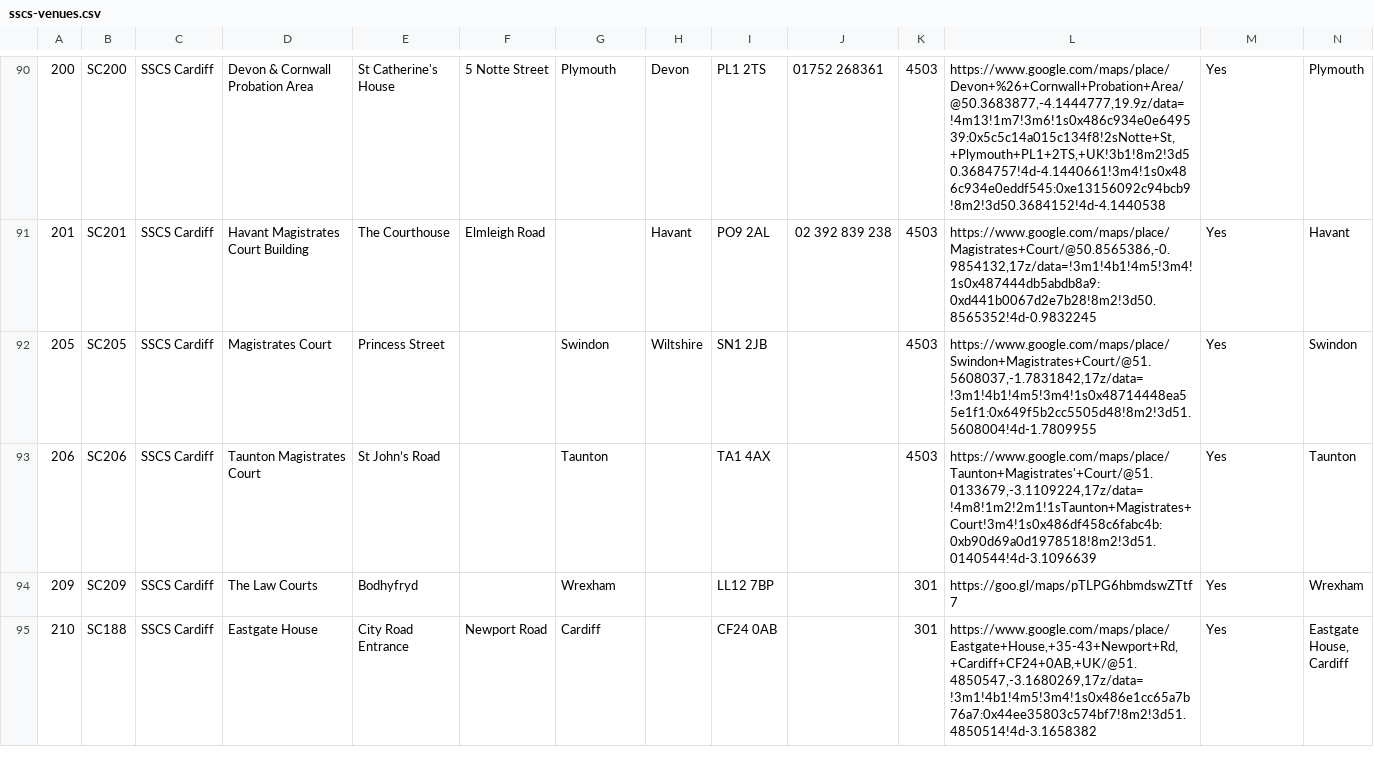
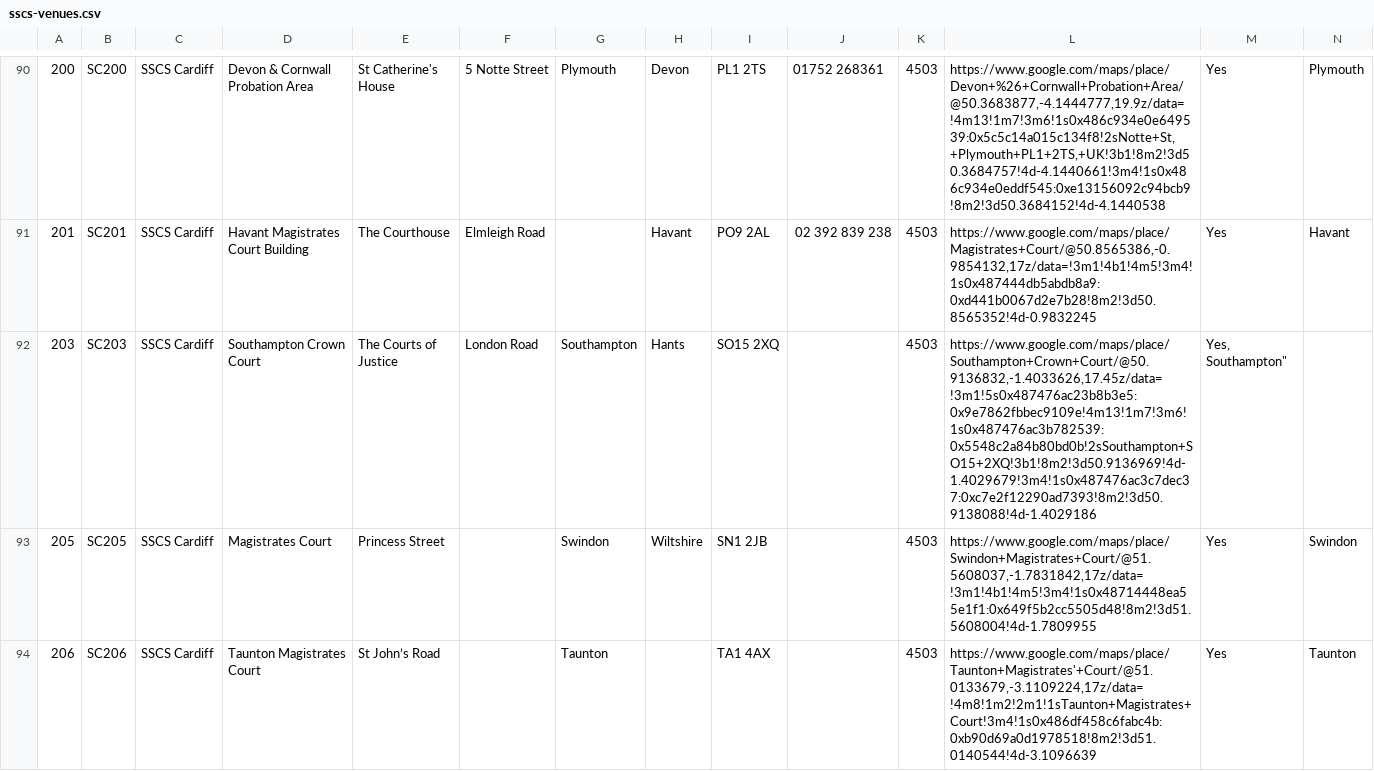
Before and after one commit to hmcts/sscs-common, a CSV file: src/main/resources/reference-data/sscs-venues.csv, drawn as a sheet; only a part is shown, gaps mark what is left out; the shorter side is filled out with more unchanged rows; rows hold the shown columns only; the diff names each change by its address in the sheet, - before the commit and + after, or states it on an @@ line.

Commit message:
Update sscs-venues.csv

```diff
--- a/src/main/resources/reference-data/sscs-venues.csv
+++ b/src/main/resources/reference-data/sscs-venues.csv
+row 92: 203 | SC203 | SSCS Cardiff | Southampton Crown Court | The Courts of Justice | London Road | Southampton | Hants | SO15 2XQ |  | 4503 | https://www.google.com/maps/place/Southampton+Crown+Court/@50.9136832,-1.4033626,17.45z/data=!3m1!5s0x487476ac23b8b3e5:0x9e7862fbbec9109e!4m13!1m7!3m6!1s0x487476ac3b782539:0x5548c2a84b80bd0b!2sSouthampton+SO15+2XQ!3b1!8m2!3d50.9136969!4d-1.4029679!3m4!1s0x487476ac3c7dec37:0xc7e2f12290ad7393!8m2!3d50.9138088!4d-1.4029186 | Yes, Southampton"
```
